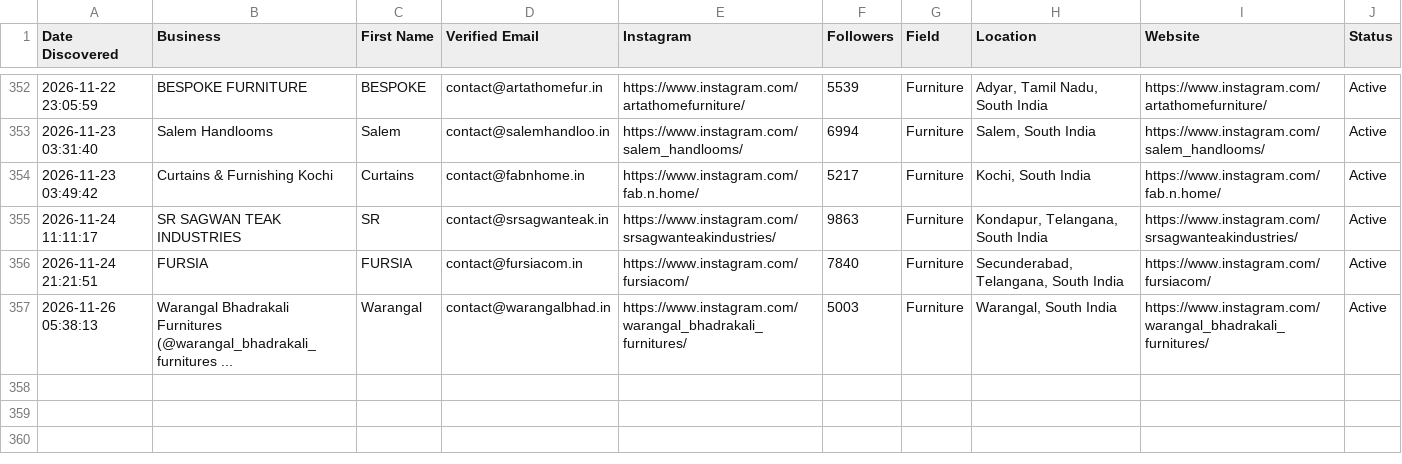
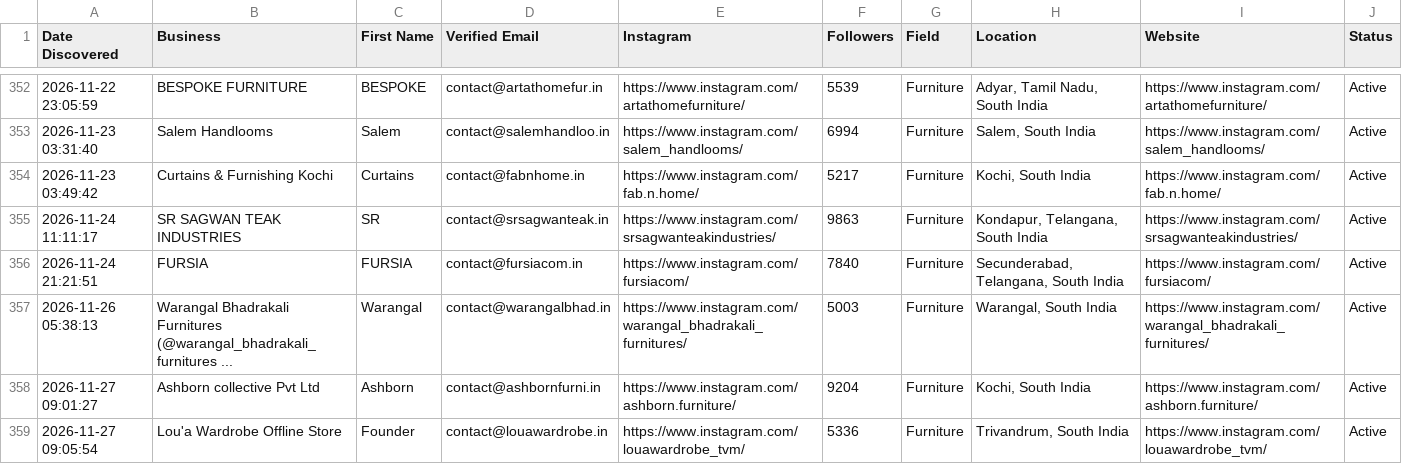
Before and after one commit to japindersinghbhasin-commits/spreadsheet-2-leads, a CSV file: spreadsheet_7_south_india_furniture_leads.csv, drawn as a sheet; only a part is shown, gaps mark what is left out; the diff names each change by its address in the sheet, - before the commit and + after, or states it on an @@ line.

```diff
--- a/spreadsheet_7_south_india_furniture_leads.csv
+++ b/spreadsheet_7_south_india_furniture_leads.csv
+row 358: 2026-11-27 09:01:27 | Ashborn collective Pvt Ltd | Ashborn | contact@ashbornfurni.in | https://www.instagram.com/ashborn.furniture/ | 9204 | Furniture | Kochi, South India | https://www.instagram.com/ashborn.furniture/ | Active
+row 359: 2026-11-27 09:05:54 | Lou'a Wardrobe Offline Store | Founder | contact@louawardrobe.in | https://www.instagram.com/louawardrobe_tvm/ | 5336 | Furniture | Trivandrum, South India | https://www.instagram.com/louawardrobe_tvm/ | Active
```
Also changed, not shown: spreadsheet_8_south_india_real_estate_leads.csv.
